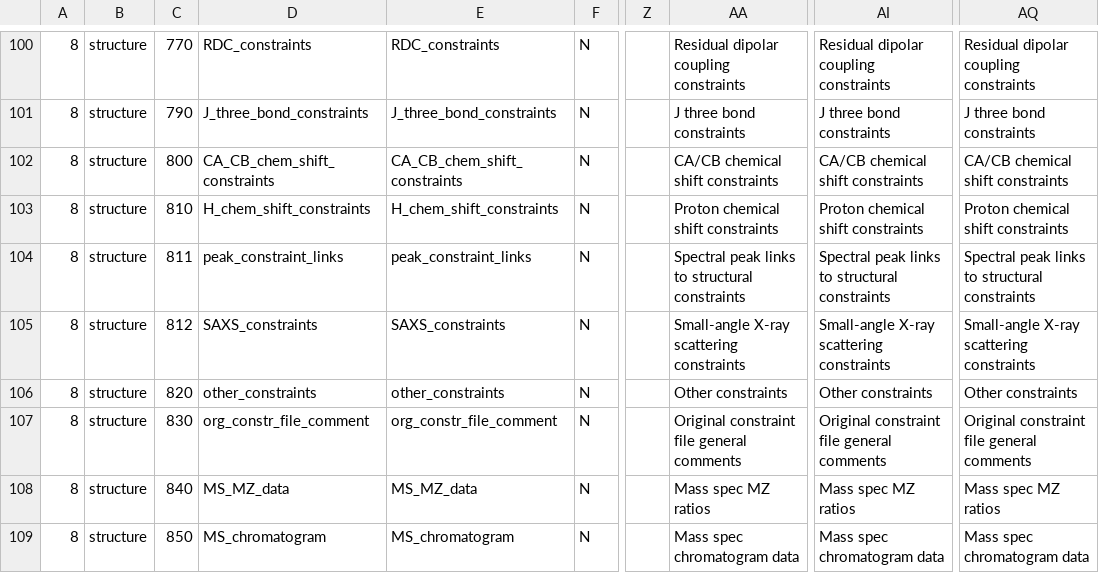
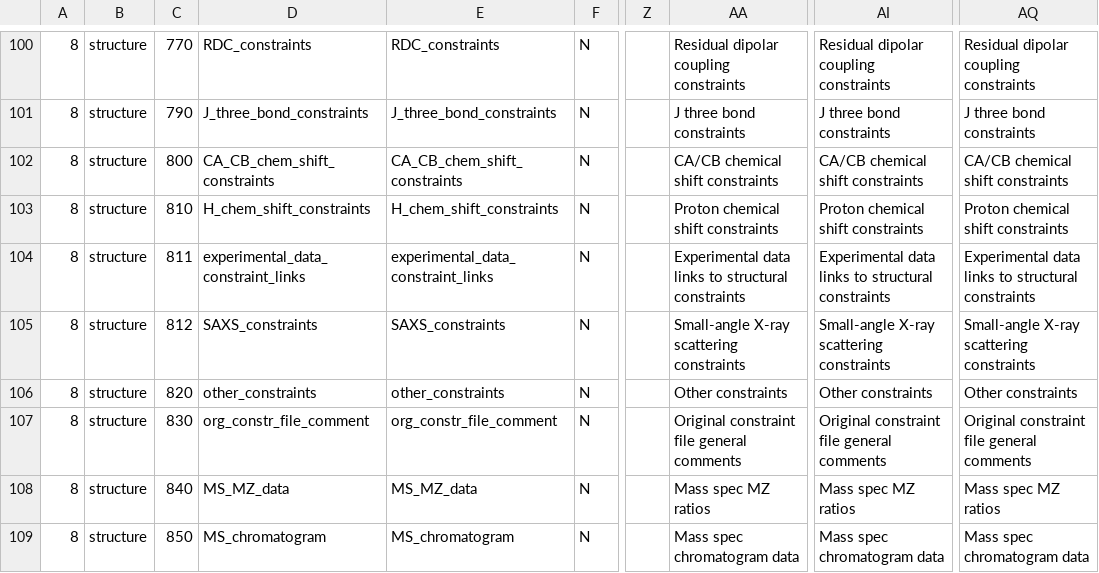
Before and after one commit to bmrb-io/nmr-star-dictionary, a CSV file: NMR-STAR/internal_106_distribution/adit_cat_grp_i.csv, drawn as a sheet; only a part is shown, gaps mark what is left out; the diff names each change by its address in the sheet, - before the commit and + after, or states it on an @@ line.

```diff
--- a/NMR-STAR/internal_106_distribution/adit_cat_grp_i.csv
+++ b/NMR-STAR/internal_106_distribution/adit_cat_grp_i.csv
-D104: peak_constraint_links
+D104: experimental_data_constraint_links
-E104: peak_constraint_links
+E104: experimental_data_constraint_links
-AA104: Spectral peak links to…
+AA104: Experimental data links to…
-AI104: Spectral peak links to…
+AI104: Experimental data links to…
-AQ104: Spectral peak links to…
+AQ104: Experimental data links to…
```
Also changed, not shown: NMR-STAR/internal_106_distribution/adit_enum_dtl.csv, NMR-STAR/internal_106_distribution/adit_enum_hdr.csv, 55 other files.
